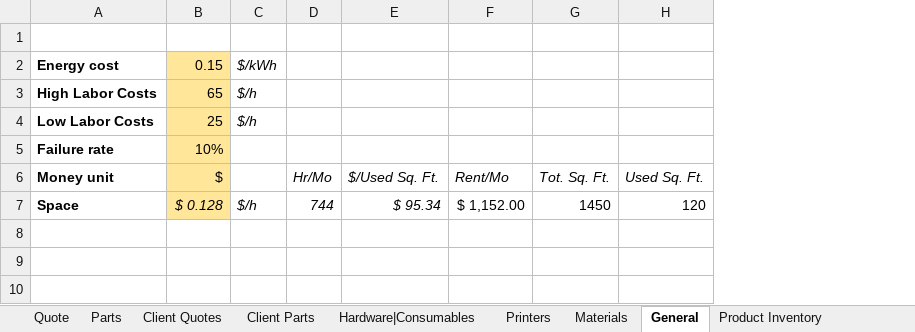
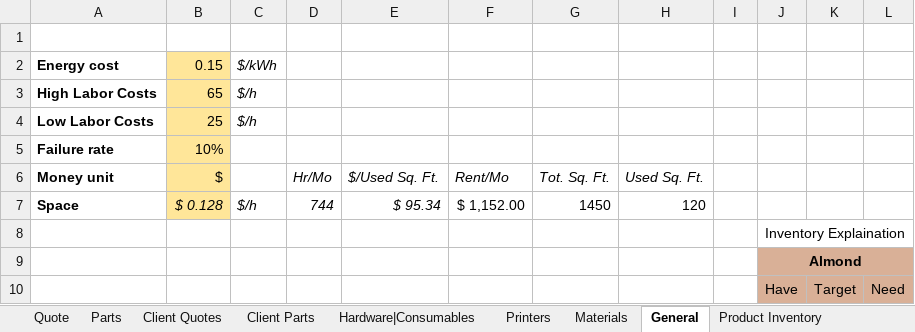
Before and after one commit to blankcode/3D-Printing-costs, an Excel workbook: Internal Quoting Sheet (Wholesale).xlsx, sheet General, drawn as a sheet; values as stored, in another font and other column widths than the file's, no borders; the diff names each change by its address in the sheet, - before the commit and + after, or states it on an @@ line.

```diff
--- a/Internal Quoting Sheet (Wholesale).xlsx (sheet General)
+++ b/Internal Quoting Sheet (Wholesale).xlsx (sheet General)
+column I, empty
+column J, empty
+column K, empty
+column L, empty
+row 8:  |  |  |  |  |  |  |  |  | Inventory Explaination
+row 9:  |  |  |  |  |  |  |  |  | Almond
+row 10:  |  |  |  |  |  |  |  |  | Have | Target | Need
```
Also changed, not shown: sheet Product Inventory, sheet Quote, sheet Client Quotes, sheet Client Parts, sheet Parts, sheet Hardware|Consumables, 2 more sheets, other sheet tabs, formulas that keep their value, hidden cells, charts or pictures.
